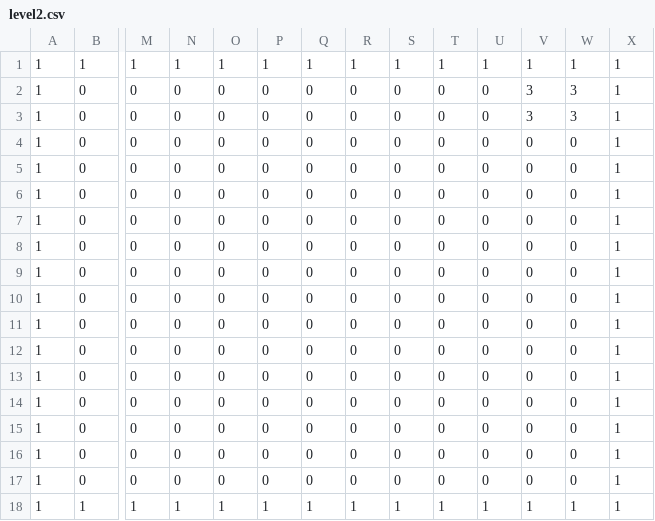
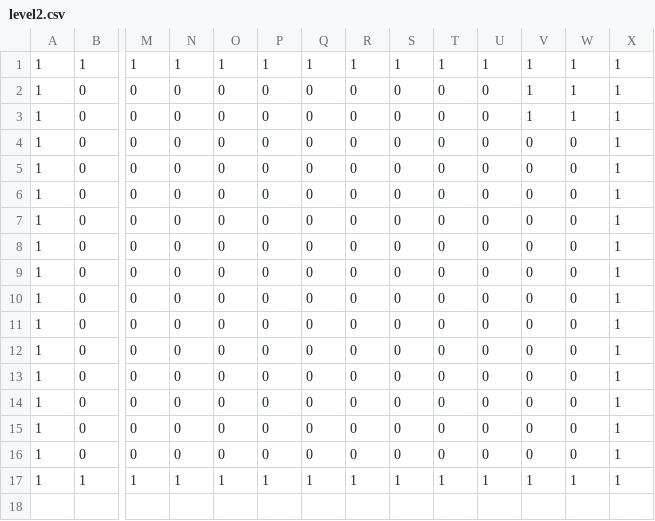
Before and after one commit to amir16yp/Tomato, a CSV file: src/game/level2.csv, drawn as a sheet; only a part is shown, gaps mark what is left out; rows hold the shown columns only; the diff names each change by its address in the sheet, - before the commit and + after, or states it on an @@ line.

```diff
--- a/src/game/level2.csv
+++ b/src/game/level2.csv
-V2:V3: 3
+V2:V3: 1
-W2:W3: 3
+W2:W3: 1
-row 4: 1 | 0 | 0 | 0 | 0 | 0 | 0 | 0 | 0 | 0 | 0 | 0 | 0 | 1
```
Also changed, not shown: 21 other files.
